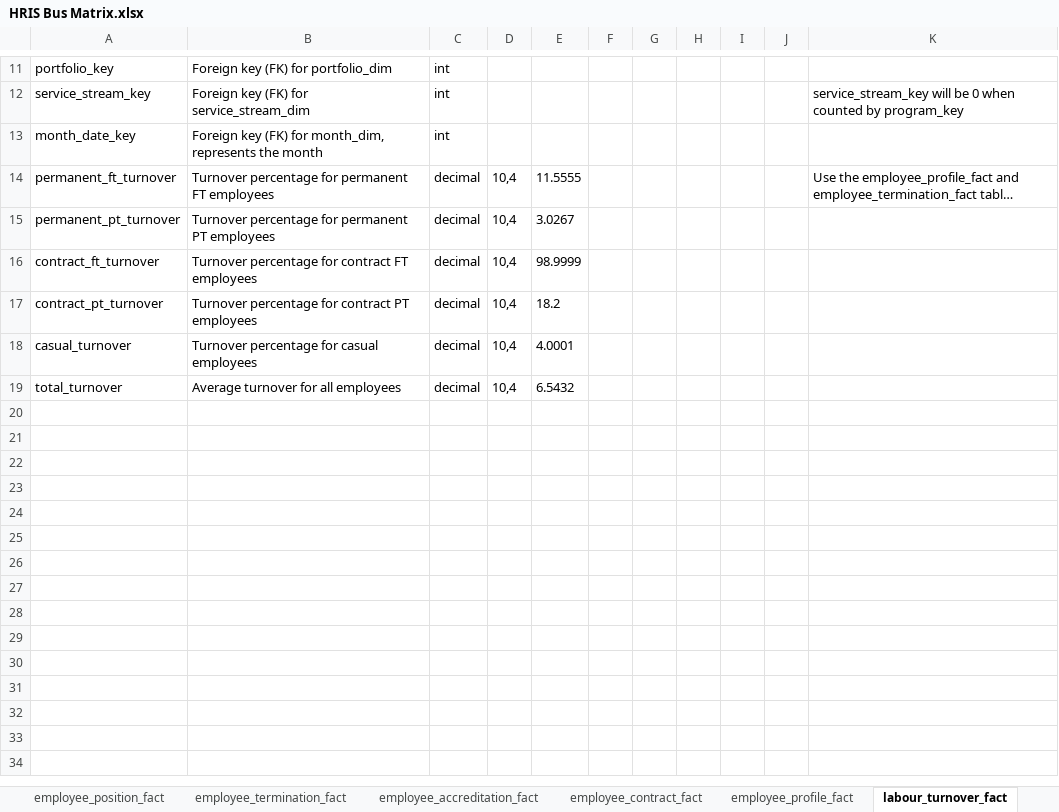
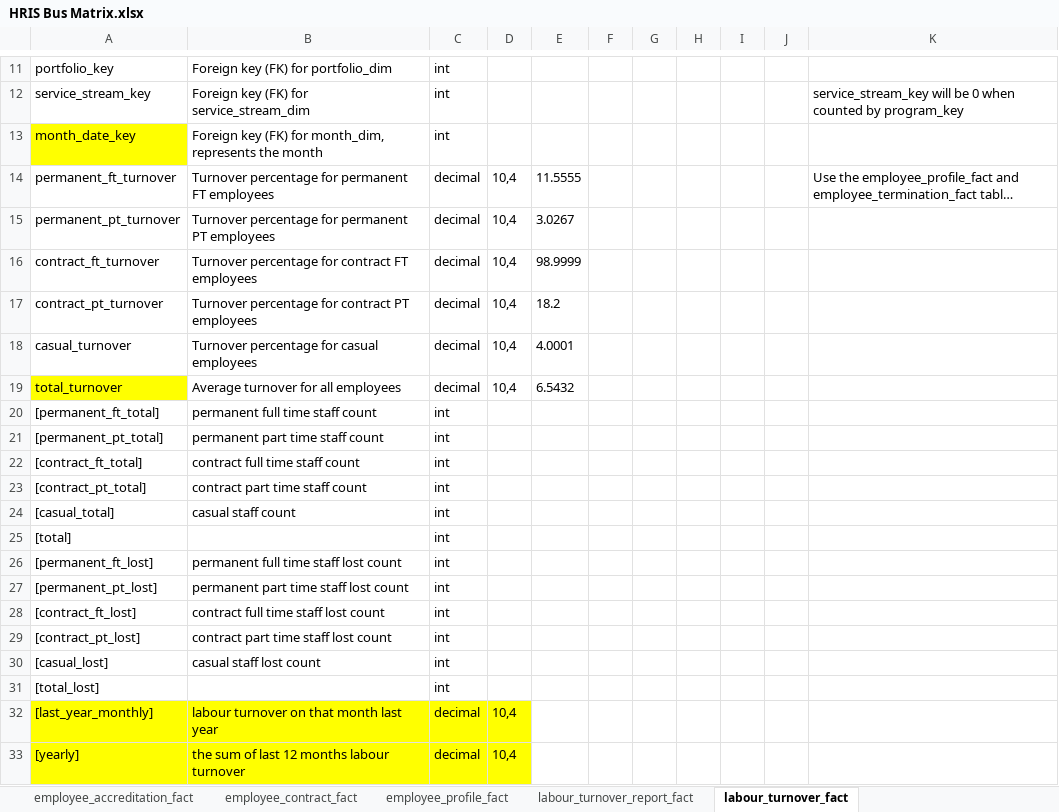
Before and after one commit to anglicaresa/ReportingWarehouse, an Excel workbook: Matrix_Bus/HRIS Bus Matrix.xlsx, sheet labour_turnover_fact, drawn as a sheet; only a part is shown, gaps mark what is left out; long unchanged cells end in …; values as stored, in another font and other column widths than the file's, no borders; table styles not drawn; the diff names each change by its address in the sheet, - before the commit and + after, or states it on an @@ line.

Commit message:
Update labour turnover fact report two columns added.
[last_year_monthly] [decimal](10, 4) NULL,
 [yearly] [decimal](10, 4) NULL

```diff
--- a/Matrix_Bus/HRIS Bus Matrix.xlsx (sheet labour_turnover_fact)
+++ b/Matrix_Bus/HRIS Bus Matrix.xlsx (sheet labour_turnover_fact)
+sheet tab: labour_turnover_report_fact
-A13 fill: none
+A13 fill: #FFFF00
-A19 fill: none
+A19 fill: #FFFF00
+row 20: [permanent_ft_total] | permanent full time staff count | int
+row 21: [permanent_pt_total] | permanent part time staff count | int
+row 22: [contract_ft_total] | contract full time staff count | int
+row 23: [contract_pt_total] | contract part time staff count | int
+row 24: [casual_total] | casual staff count | int
+row 25: [total] |  | int
+row 26: [permanent_ft_lost] | permanent full time staff lost count | int
+row 27: [permanent_pt_lost] | permanent part time staff lost count | int
+row 28: [contract_ft_lost] | contract full time staff lost count | int
+row 29: [contract_pt_lost] | contract part time staff lost count | int
+row 30: [casual_lost] | casual staff lost count | int
+row 31: [total_lost] |  | int
+row 32: [last_year_monthly] | labour turnover on that month last year | decimal | 10,4
+row 33: [yearly] | the sum of last 12 months labour turnover | decimal | 10,4
```
Also changed, not shown: sheet Bus Matrix, 3 other files.
